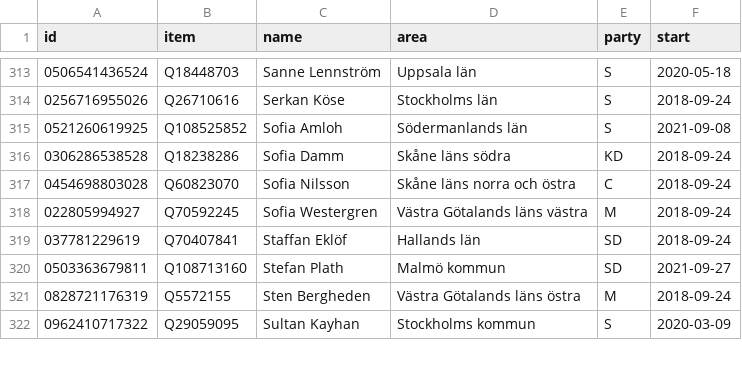
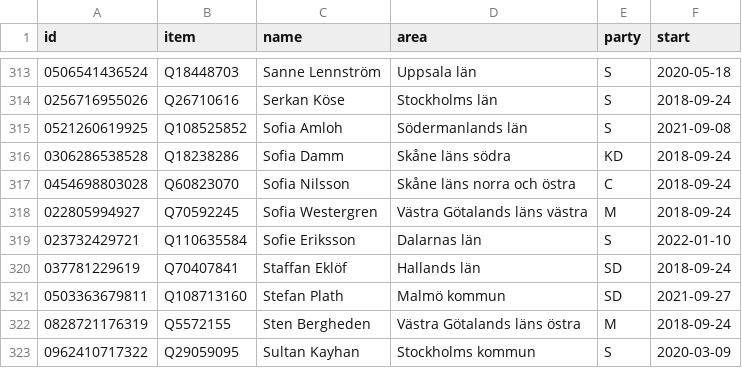
Before and after one commit to every-politician-scrapers/sweden-riksdag-api-current, a CSV file: data/wikidata.csv, drawn as a sheet; only a part is shown, gaps mark what is left out; the diff names each change by its address in the sheet, - before the commit and + after, or states it on an @@ line.

```diff
--- a/data/wikidata.csv
+++ b/data/wikidata.csv
+row 319: 023732429721 | Q110635584 | Sofie Eriksson | Dalarnas län | S | 2022-01-10
```
Also changed, not shown: data/diff.csv, data/official.csv.
